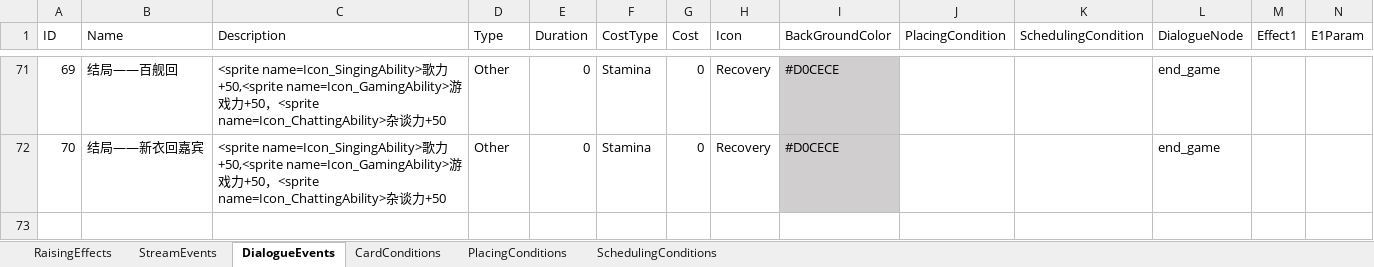
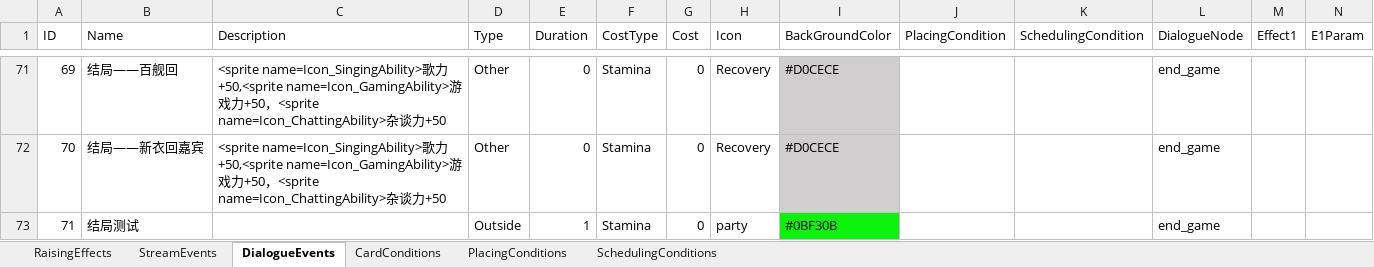
Before and after one commit to MHProtein/VTuberSim, an Excel workbook: Assets/StreamingAssets/Configurations/Raising.xlsx, sheet DialogueEvents, drawn as a sheet; only a part is shown, gaps mark what is left out; values as stored, in another font and other column widths than the file's, no borders; rows hold the shown columns only; the diff names each change by its address in the sheet, - before the commit and + after, or states it on an @@ line.

```diff
--- a/Assets/StreamingAssets/Configurations/Raising.xlsx (sheet DialogueEvents)
+++ b/Assets/StreamingAssets/Configurations/Raising.xlsx (sheet DialogueEvents)
+row 73: 71 | 结局测试 |  | Outside | 1 | Stamina | 0 | party | #0BF30B |  |  | end_game
```
Also changed, not shown: 1 other file.
